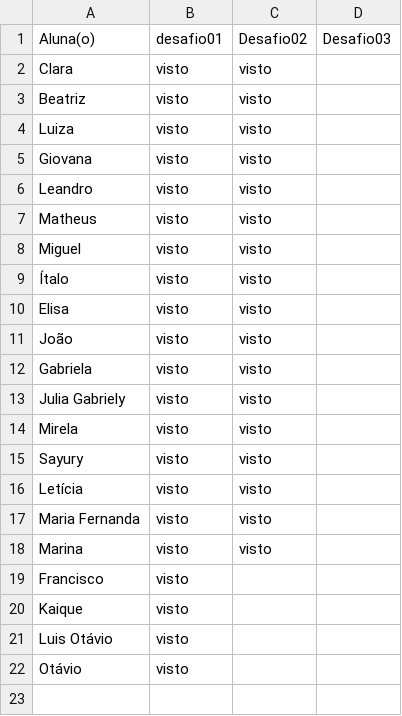
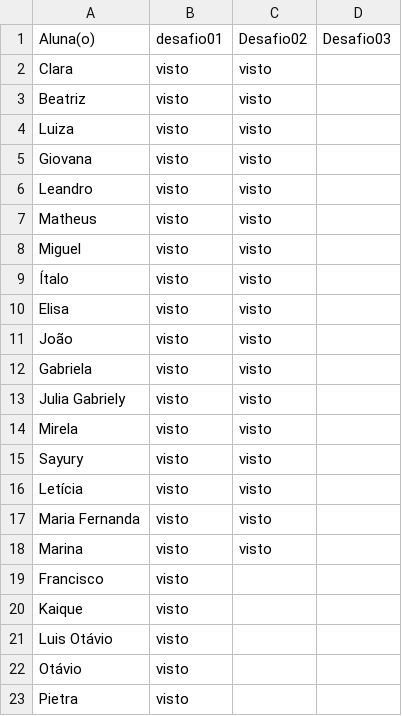
Before and after one commit to wellifabio/senai2026, a CSV file: ds/turmas/2DES_A/4º Semestre/01-iot/aula07/vistos.csv, drawn as a sheet.

Commit message:
aula07

```diff
--- a/ds/turmas/2DES_A/4º Semestre/01-iot/aula07/vistos.csv
+++ b/ds/turmas/2DES_A/4º Semestre/01-iot/aula07/vistos.csv
@@ -22 +22,2 @@ Luis Otávio, visto,,
 Otávio, visto,,
+Pietra, visto,,
```
Also changed, not shown: 1 other file.
